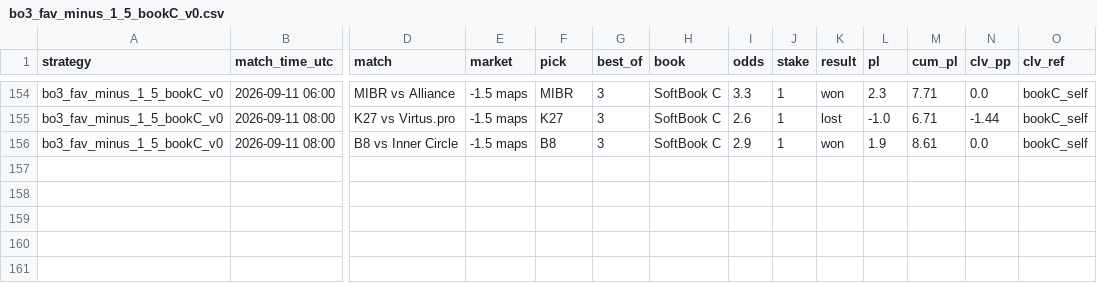
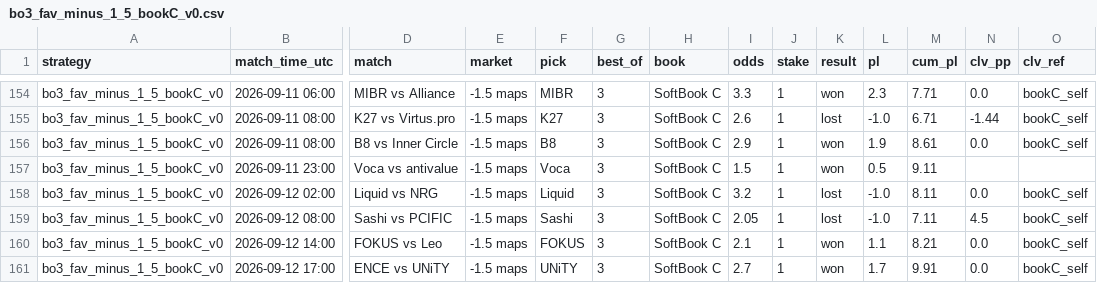
Before and after one commit to hyprcs/cs2hub, a CSV file: strategies/data/bo3_fav_minus_1_5_bookC_v0.csv, drawn as a sheet; only a part is shown, gaps mark what is left out; rows hold the shown columns only; the diff names each change by its address in the sheet, - before the commit and + after, or states it on an @@ line.

```diff
--- a/strategies/data/bo3_fav_minus_1_5_bookC_v0.csv
+++ b/strategies/data/bo3_fav_minus_1_5_bookC_v0.csv
+row 157: bo3_fav_minus_1_5_bookC_v0 | 2026-09-11 23:00 | Voca vs antivalue | -1.5 maps | Voca | 3 | SoftBook C | 1.5 | 1 | won | 0.5 | 9.11
+row 158: bo3_fav_minus_1_5_bookC_v0 | 2026-09-12 02:00 | Liquid vs NRG | -1.5 maps | Liquid | 3 | SoftBook C | 3.2 | 1 | lost | -1.0 | 8.11 | 0.0 | bookC_self
+row 159: bo3_fav_minus_1_5_bookC_v0 | 2026-09-12 08:00 | Sashi vs PCIFIC | -1.5 maps | Sashi | 3 | SoftBook C | 2.05 | 1 | lost | -1.0 | 7.11 | 4.5 | bookC_self
+row 160: bo3_fav_minus_1_5_bookC_v0 | 2026-09-12 14:00 | FOKUS vs Leo | -1.5 maps | FOKUS | 3 | SoftBook C | 2.1 | 1 | won | 1.1 | 8.21 | 0.0 | bookC_self
+row 161: bo3_fav_minus_1_5_bookC_v0 | 2026-09-12 17:00 | ENCE vs UNiTY | -1.5 maps | UNiTY | 3 | SoftBook C | 2.7 | 1 | won | 1.7 | 9.91 | 0.0 | bookC_self
```
Also changed, not shown: strategies/data/all.csv, strategies/data/bo3_dog_plus_1_5_bookC_v0.csv, 10 other files.
